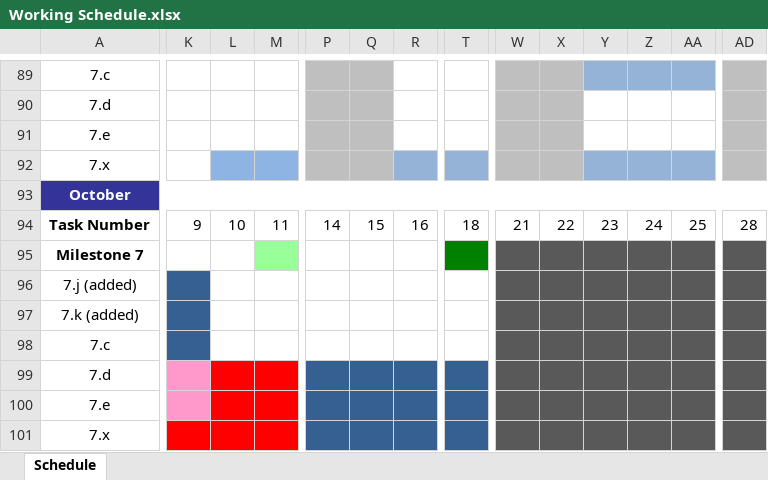
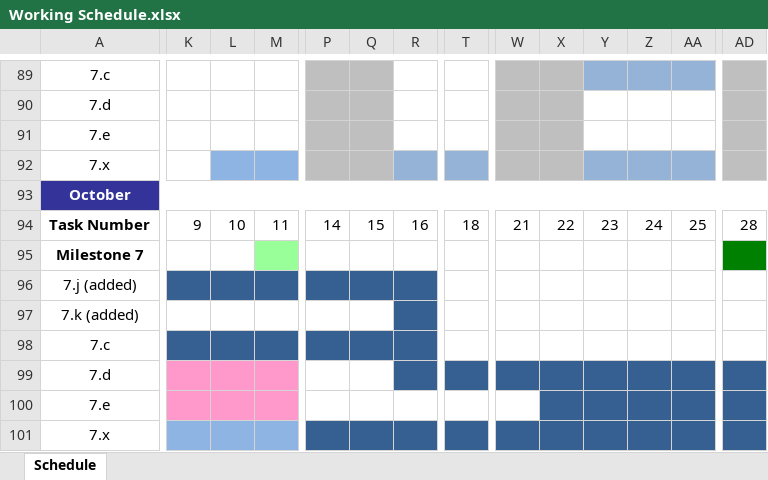
Before and after one commit to ProvenSecureSolutionsLLC/CFT2-Documents, an Excel workbook: Working Schedule.xlsx, sheet Schedule, drawn as a sheet; only a part is shown, gaps mark what is left out; values as stored, in another font and other column widths than the file's, no borders; the diff covers the shown part only; the diff names each change by its address in the sheet, - before the commit and + after, or states it on an @@ line.

```diff
--- a/Working Schedule.xlsx (sheet Schedule)
+++ b/Working Schedule.xlsx (sheet Schedule)
-T95 fill: #008000
+T95 fill: none
-W95:AA98 fill: #595959
+W95:AA98 fill: none
-AD95 fill: #595959
+AD95 fill: #008000
-L96:M96 fill: none
+L96:M96 fill: #376092
-P96:R96 fill: none
+P96:R96 fill: #376092
-AD96:AD98 fill: #595959
+AD96:AD98 fill: none
-K97 fill: #376092
+K97 fill: none
-R97 fill: none
+R97 fill: #376092
-L98:M98 fill: none
+L98:M98 fill: #376092
-P98:R98 fill: none
+P98:R98 fill: #376092
-L99:M100 fill: #FF0000
+L99:M100 fill: #FF99CC
-P99:Q99 fill: #376092
+P99:Q99 fill: none
-W99:AA99 fill: #595959
+W99:AA99 fill: #376092
-AD99:AD101 fill: #595959
+AD99:AD101 fill: #376092
-P100:T100 fill: #376092
+P100:T100 fill: none
-W100 fill: #595959
+W100 fill: none
-X100:AA100 fill: #595959
+X100:AA100 fill: #376092
-K101:M101 fill: #FF0000
+K101:M101 fill: #8EB4E3
-W101:AA101 fill: #595959
+W101:AA101 fill: #376092
```
Also changed, not shown: cell formats elsewhere in this sheet, Risks and Issues.xlsx, 5 other files.
